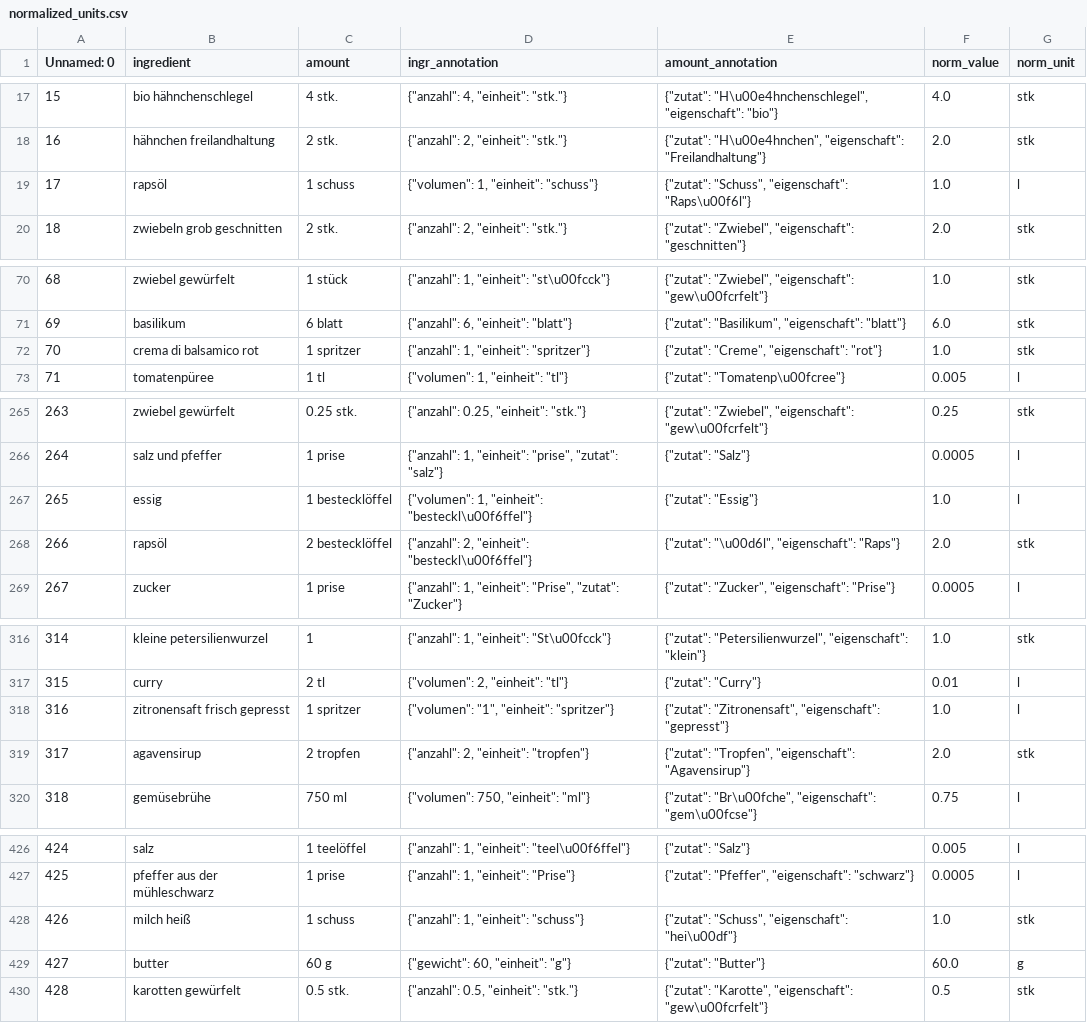
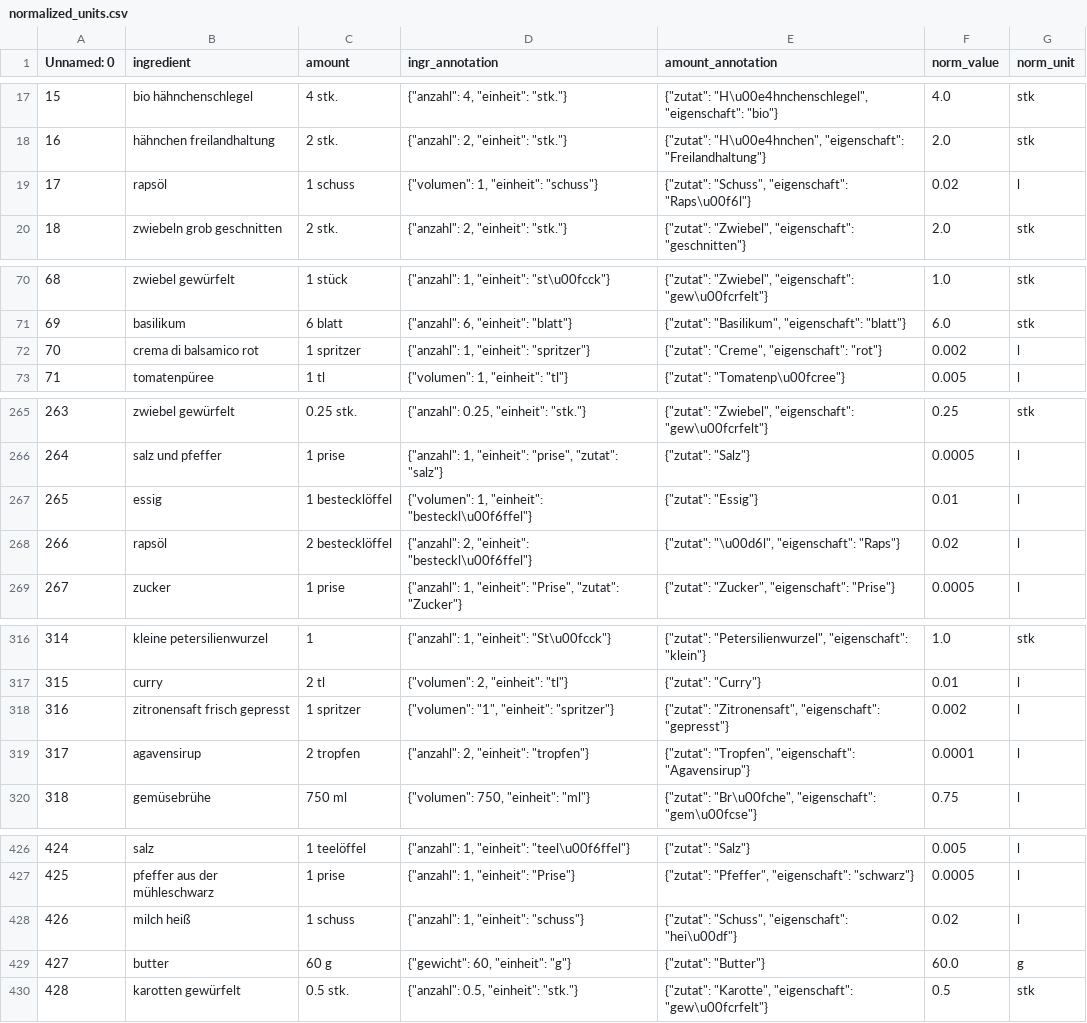
Before and after one commit to abdulrahim2002/nle1, a CSV file: task1/normalized_units.csv, drawn as a sheet; only a part is shown, gaps mark what is left out; the diff covers the shown part only.

Commit message:
deep-dive dataset analysis with latest parsing with full coverage

```diff
--- a/task1/normalized_units.csv
+++ b/task1/normalized_units.csv
@@ -18,3 +18,3 @@ Unnamed: 0,ingredient,amount,ingr_annotation,amount_annotation,norm_value,norm_u
 16,hähnchen freilandhaltung,2 stk.,"{""anzahl"": 2, ""einheit"": ""stk.""}","{""zutat"": ""H\u00e4hnchen"", ""eigenschaft"": ""Freilandhaltung""}",2.0,stk
-17,rapsöl,1 schuss,"{""volumen"": 1, ""einheit"": ""schuss""}","{""zutat"": ""Schuss"", ""eigenschaft"": ""Raps\u00f6l""}",1.0,l
+17,rapsöl,1 schuss,"{""volumen"": 1, ""einheit"": ""schuss""}","{""zutat"": ""Schuss"", ""eigenschaft"": ""Raps\u00f6l""}",0.02,l
 18,zwiebeln grob geschnitten,2 stk.,"{""anzahl"": 2, ""einheit"": ""stk.""}","{""zutat"": ""Zwiebel"", ""eigenschaft"": ""geschnitten""}",2.0,stk
@@ -71,3 +71,3 @@ Unnamed: 0,ingredient,amount,ingr_annotation,amount_annotation,norm_value,norm_u
 69,basilikum,6 blatt,"{""anzahl"": 6, ""einheit"": ""blatt""}","{""zutat"": ""Basilikum"", ""eigenschaft"": ""blatt""}",6.0,stk
-70,crema di balsamico  rot,1 spritzer,"{""anzahl"": 1, ""einheit"": ""spritzer""}","{""zutat"": ""Creme"", ""eigenschaft"": ""rot""}",1.0,stk
+70,crema di balsamico  rot,1 spritzer,"{""anzahl"": 1, ""einheit"": ""spritzer""}","{""zutat"": ""Creme"", ""eigenschaft"": ""rot""}",0.002,l
 71,tomatenpüree,1 tl,"{""volumen"": 1, ""einheit"": ""tl""}","{""zutat"": ""Tomatenp\u00fcree""}",0.005,l
@@ -266,4 +266,4 @@ Unnamed: 0,ingredient,amount,ingr_annotation,amount_annotation,norm_value,norm_u
 264,salz und pfeffer,1 prise,"{""anzahl"": 1, ""einheit"": ""prise"", ""zutat"": ""salz""}","{""zutat"": ""Salz""}",0.0005,l
-265,essig,1 bestecklöffel,"{""volumen"": 1, ""einheit"": ""besteckl\u00f6ffel""}","{""zutat"": ""Essig""}",1.0,l
-266,rapsöl,2 bestecklöffel,"{""anzahl"": 2, ""einheit"": ""besteckl\u00f6ffel""}","{""zutat"": ""\u00d6l"", ""eigenschaft"": ""Raps""}",2.0,stk
+265,essig,1 bestecklöffel,"{""volumen"": 1, ""einheit"": ""besteckl\u00f6ffel""}","{""zutat"": ""Essig""}",0.01,l
+266,rapsöl,2 bestecklöffel,"{""anzahl"": 2, ""einheit"": ""besteckl\u00f6ffel""}","{""zutat"": ""\u00d6l"", ""eigenschaft"": ""Raps""}",0.02,l
 267,zucker,1 prise,"{""anzahl"": 1, ""einheit"": ""Prise"", ""zutat"": ""Zucker""}","{""zutat"": ""Zucker"", ""eigenschaft"": ""Prise""}",0.0005,l
@@ -317,4 +317,4 @@ Unnamed: 0,ingredient,amount,ingr_annotation,amount_annotation,norm_value,norm_u
 315,curry,2 tl,"{""volumen"": 2, ""einheit"": ""tl""}","{""zutat"": ""Curry""}",0.01,l
-316,zitronensaft frisch gepresst,1 spritzer,"{""volumen"": ""1"", ""einheit"": ""spritzer""}","{""zutat"": ""Zitronensaft"", ""eigenschaft"": ""gepresst""}",1.0,l
-317,agavensirup,2 tropfen,"{""anzahl"": 2, ""einheit"": ""tropfen""}","{""zutat"": ""Tropfen"", ""eigenschaft"": ""Agavensirup""}",2.0,stk
+316,zitronensaft frisch gepresst,1 spritzer,"{""volumen"": ""1"", ""einheit"": ""spritzer""}","{""zutat"": ""Zitronensaft"", ""eigenschaft"": ""gepresst""}",0.002,l
+317,agavensirup,2 tropfen,"{""anzahl"": 2, ""einheit"": ""tropfen""}","{""zutat"": ""Tropfen"", ""eigenschaft"": ""Agavensirup""}",0.0001,l
 318,gemüsebrühe,750 ml,"{""volumen"": 750, ""einheit"": ""ml""}","{""zutat"": ""Br\u00fche"", ""eigenschaft"": ""gem\u00fcse""}",0.75,l
@@ -427,3 +427,3 @@ Unnamed: 0,ingredient,amount,ingr_annotation,amount_annotation,norm_value,norm_u
 425,pfeffer aus der mühleschwarz,1 prise,"{""anzahl"": 1, ""einheit"": ""Prise""}","{""zutat"": ""Pfeffer"", ""eigenschaft"": ""schwarz""}",0.0005,l
-426,milch heiß,1 schuss,"{""anzahl"": 1, ""einheit"": ""schuss""}","{""zutat"": ""Schuss"", ""eigenschaft"": ""hei\u00df""}",1.0,stk
+426,milch heiß,1 schuss,"{""anzahl"": 1, ""einheit"": ""schuss""}","{""zutat"": ""Schuss"", ""eigenschaft"": ""hei\u00df""}",0.02,l
 427,butter,60 g,"{""gewicht"": 60, ""einheit"": ""g""}","{""zutat"": ""Butter""}",60.0,g
```
Also changed, not shown: 5 edited cells elsewhere in this file, 7 other files.
